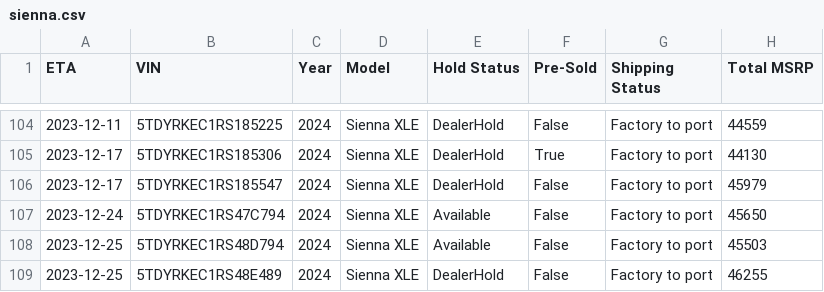
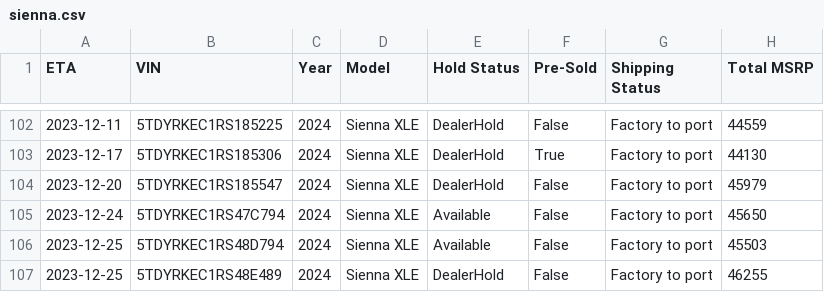
Before and after one commit to ianko/sienna_grabber, a CSV file: output/sienna.csv, drawn as a sheet; only a part is shown, gaps mark what is left out; addresses are those after the commit; the diff covers the shown part only; the diff names each change by its address in the sheet, - before the commit and + after, or states it on an @@ line.

```diff
--- a/output/sienna.csv
+++ b/output/sienna.csv
-A104 (ETA): 2023-12-17
+A104 (ETA): 2023-12-20
```
Also changed, not shown: 1 added row, 6 removed rows and 15 edited cells elsewhere in this file, 1 other file.
